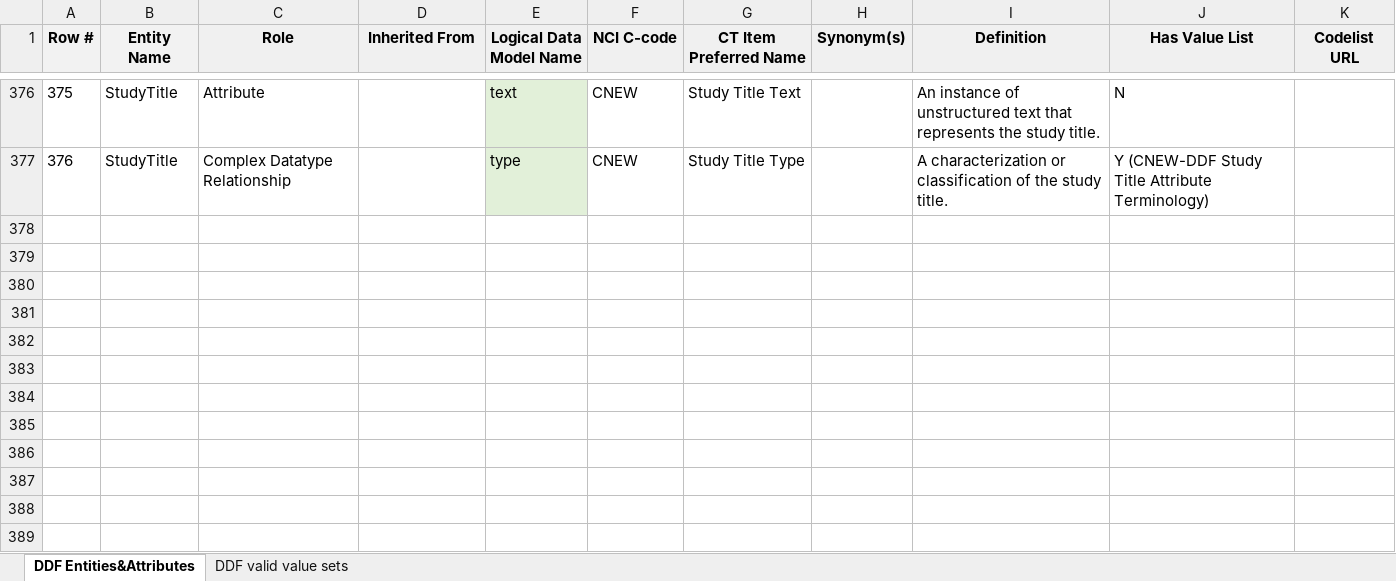
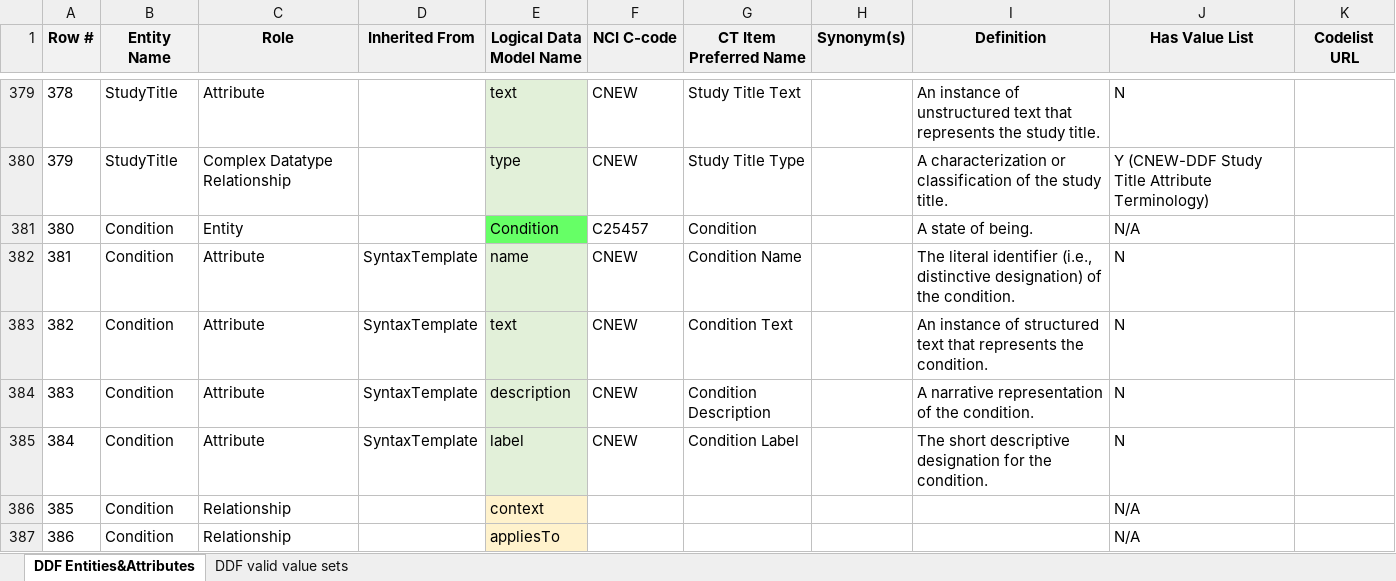
Before and after one commit to cdisc-org/DDF-RA, an Excel workbook: Deliverables/CT/USDM_CT.xlsx, sheet DDF Entities&Attributes, drawn as a sheet; only a part is shown, gaps mark what is left out; values as stored, in another font and other column widths than the file's, no borders; conditional formats not drawn; the diff covers the shown part only; the diff names each change by its address in the sheet, - before the commit and + after, or states it on an @@ line.

Commit message:
Update USDM_CT.xlsx
Sprint 12 draft CT

```diff
--- a/Deliverables/CT/USDM_CT.xlsx (sheet DDF Entities&Attributes)
+++ b/Deliverables/CT/USDM_CT.xlsx (sheet DDF Entities&Attributes)
@@ column A (Row #) renumbered between rows 40 and 380 @@
+row 381: 380 | Condition | Entity |  | Condition | C25457 | Condition |  | A state of being. | N/A
+row 382: 381 | Condition | Attribute | SyntaxTemplate | name | CNEW | Condition Name |  | The literal identifier (i.e., distinctive designation) of the condition. | N
+row 383: 382 | Condition | Attribute | SyntaxTemplate | text | CNEW | Condition Text |  | An instance of structured text that represents the condition. | N
+row 384: 383 | Condition | Attribute | SyntaxTemplate | description | CNEW | Condition Description |  | A narrative representation of the condition. | N
+row 385: 384 | Condition | Attribute | SyntaxTemplate | label | CNEW | Condition Label |  | The short descriptive designation for the condition. | N
+row 386: 385 | Condition | Relationship |  | context |  |  |  |  | N/A
+row 387: 386 | Condition | Relationship |  | appliesTo |  |  |  |  | N/A
```
Also changed, not shown: 25 added rows, 4 removed rows, 3 moved rows and 1 edited cell elsewhere in this sheet, sheet DDF valid value sets.
